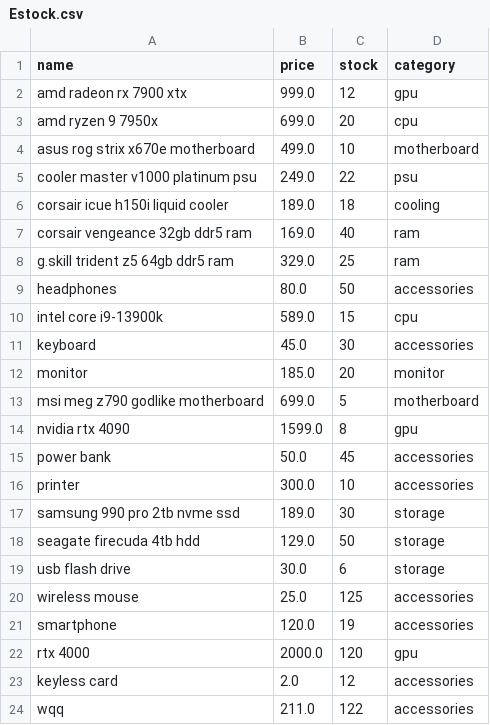
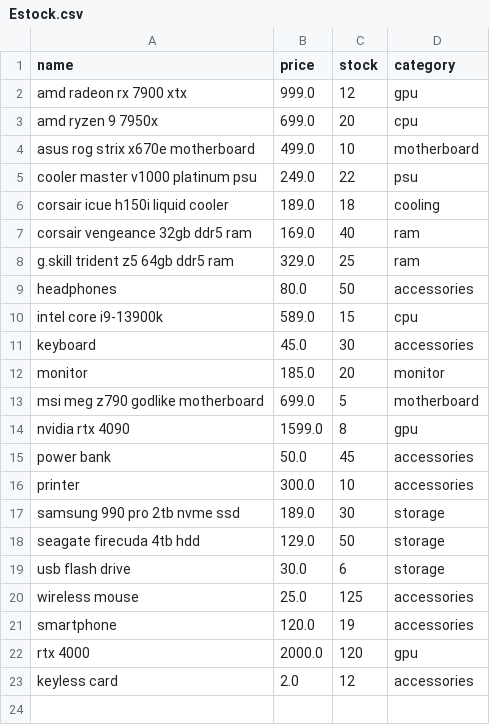
Before and after one commit to Aman-Rimsan/SoftwareDesignProject, a CSV file: Estock.csv, drawn as a sheet; the diff names each change by its address in the sheet, - before the commit and + after, or states it on an @@ line.

```diff
--- a/Estock.csv
+++ b/Estock.csv
-row 24: wqq | 211.0 | 122 | accessories
```
Also changed, not shown: 9 other files.
